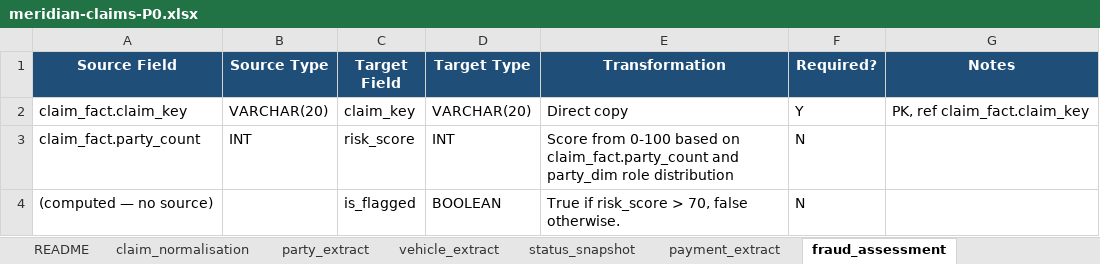
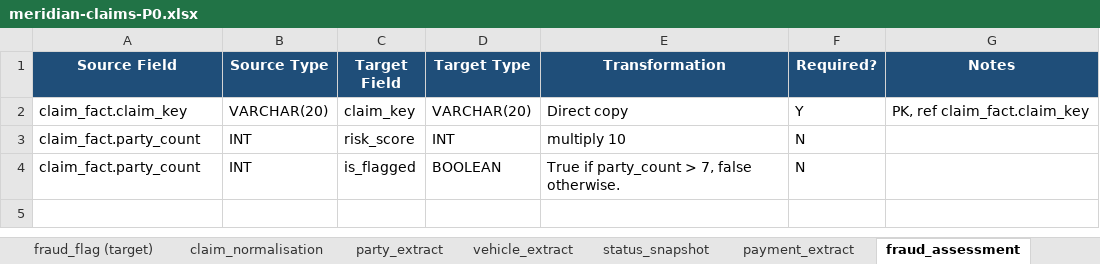
Before and after one commit to EqualExperts/satsuma-lang, an Excel workbook: evals/phase-0.5-probe/scenario/meridian-claims-P0.xlsx, sheet fraud_assessment, drawn as a sheet; values as stored, in another font and other column widths than the file's, no borders; the diff names each change by its address in the sheet, - before the commit and + after, or states it on an @@ line.

```diff
--- a/evals/phase-0.5-probe/scenario/meridian-claims-P0.xlsx (sheet fraud_assessment)
+++ b/evals/phase-0.5-probe/scenario/meridian-claims-P0.xlsx (sheet fraud_assessment)
+sheet tab: fraud_flag (target)
-E3 (Transformation): Score from 0-100 based on claim_fact.party_count and party_dim role distribution
+E3 (Transformation): multiply 10
-A4 (Source Field): (computed — no source)
+A4 (Source Field): claim_fact.party_count
-B4 (Source Type): (empty)
+B4 (Source Type): INT
-E4 (Transformation): True if risk_score > 70, false otherwise.
+E4 (Transformation): True if party_count > 7, false otherwise.
```
Also changed, not shown: sheet payment_extract, sheet vehicle_extract, sheet claim_normalisation, other sheet tabs, evals/phase-0.5-probe/scenario/meridian-claims-P2.xlsx, 9 other files.
